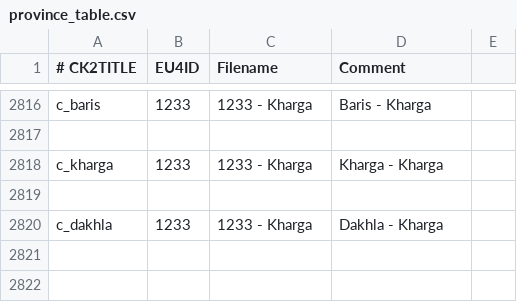
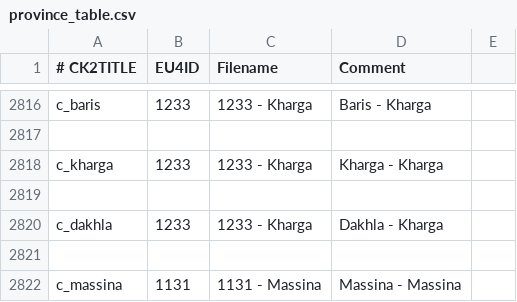
Before and after one commit to swf541/Gloria-Regni, a CSV file: Gloria Regni/eu4_converter/province_table.csv, drawn as a sheet; only a part is shown, gaps mark what is left out.

```diff
--- a/Gloria Regni/eu4_converter/province_table.csv
+++ b/Gloria Regni/eu4_converter/province_table.csv
@@ -2820 +2820,3 @@ c_kharga;1233;1233 - Kharga;Kharga - Kharga
 c_dakhla;1233;1233 - Kharga;Dakhla - Kharga
+
+c_massina;1131;1131 - Massina;Massina - Massina
```
Also changed, not shown: 1 other file.
